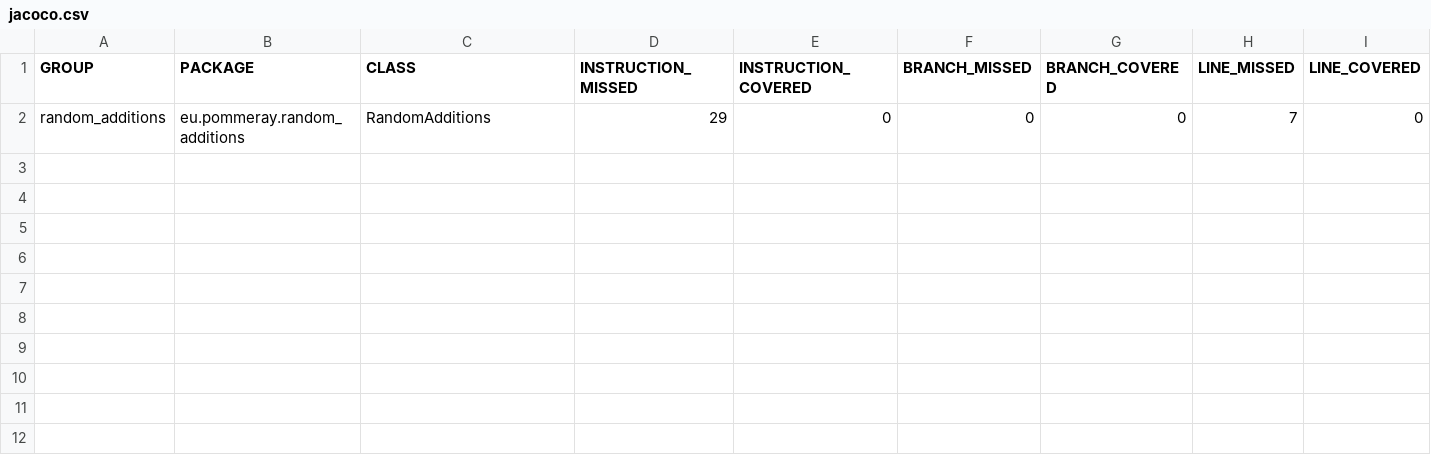
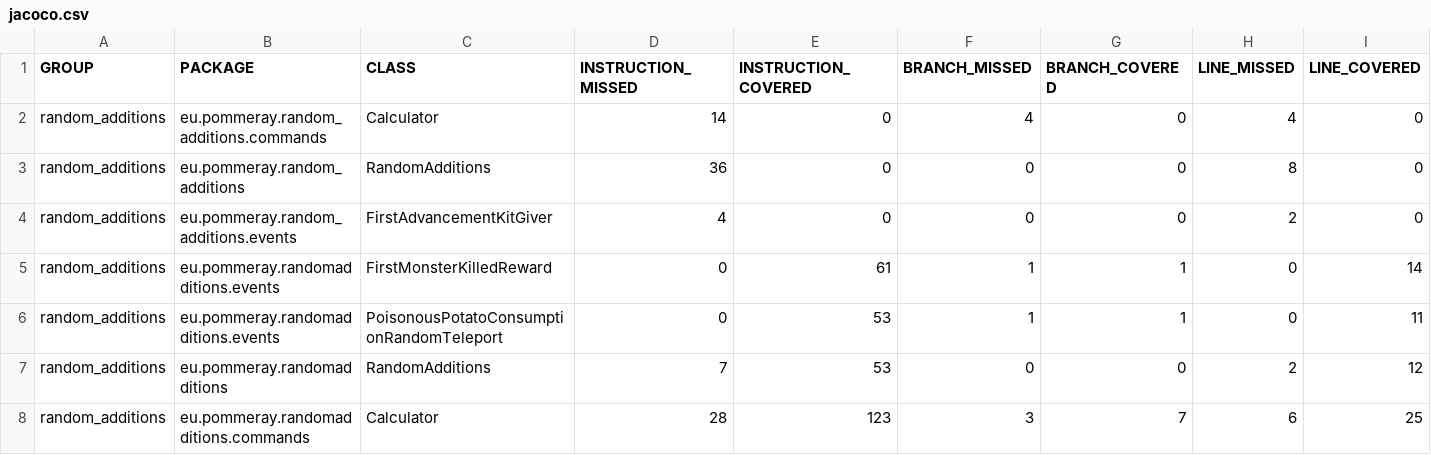
Before and after one commit to matthias-pmr/random-additions, a CSV file: target/site/jacoco/jacoco.csv, drawn as a sheet; only a part is shown; addresses are those after the commit; rows hold the shown columns only; the diff names each change by its address in the sheet, - before the commit and + after, or states it on an @@ line.

```diff
--- a/target/site/jacoco/jacoco.csv
+++ b/target/site/jacoco/jacoco.csv
+row 2: random_additions | eu.pommeray.random_additions.commands | Calculator | 14 | 0 | 4 | 0 | 4 | 0
-D3 (INSTRUCTION_MISSED): 29
+D3 (INSTRUCTION_MISSED): 36
-H3 (LINE_MISSED): 7
+H3 (LINE_MISSED): 8
+row 4: random_additions | eu.pommeray.random_additions.events | FirstAdvancementKitGiver | 4 | 0 | 0 | 0 | 2 | 0
+row 5: random_additions | eu.pommeray.randomadditions.events | FirstMonsterKilledReward | 0 | 61 | 1 | 1 | 0 | 14
+row 6: random_additions | eu.pommeray.randomadditions.events | PoisonousPotatoConsumptionRandomTeleport | 0 | 53 | 1 | 1 | 0 | 11
+row 7: random_additions | eu.pommeray.randomadditions | RandomAdditions | 7 | 53 | 0 | 0 | 2 | 12
+row 8: random_additions | eu.pommeray.randomadditions.commands | Calculator | 28 | 123 | 3 | 7 | 6 | 25
```
Also changed, not shown: 21 other files.
